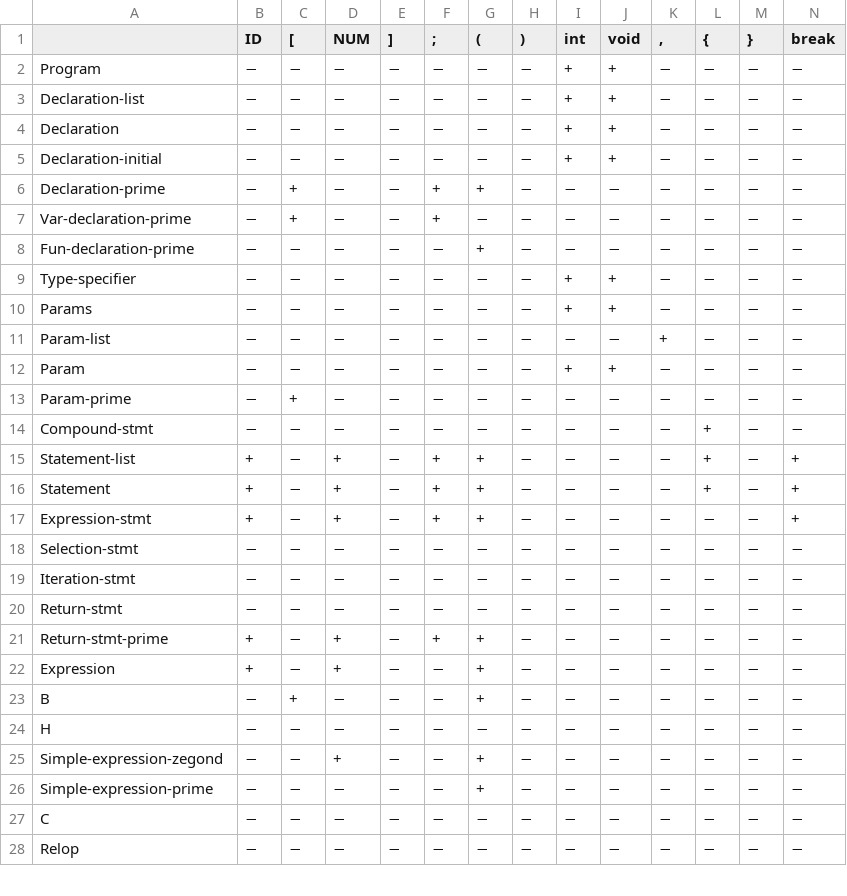
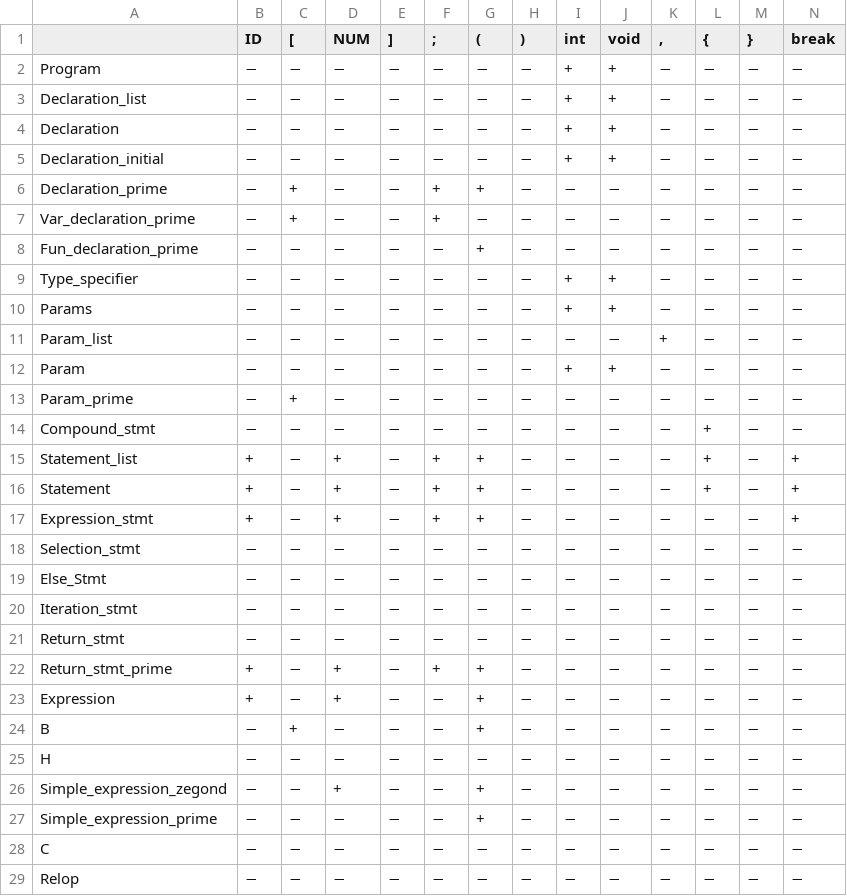
Before and after one commit to MahdiGMK/cminus, a CSV file: first.csv, drawn as a sheet; only a part is shown; addresses are those after the commit; rows hold the shown columns only; the diff covers the shown part only; the diff names each change by its address in the sheet, - before the commit and + after, or states it on an @@ line.

```diff
--- a/first.csv
+++ b/first.csv
-A3: Declaration-list
+A3: Declaration_list
-A5: Declaration-initial
+A5: Declaration_initial
-A6: Declaration-prime
+A6: Declaration_prime
-A7: Var-declaration-prime
+A7: Var_declaration_prime
-A8: Fun-declaration-prime
+A8: Fun_declaration_prime
-A9: Type-specifier
+A9: Type_specifier
-A11: Param-list
+A11: Param_list
-A13: Param-prime
+A13: Param_prime
-A14: Compound-stmt
+A14: Compound_stmt
-A15: Statement-list
+A15: Statement_list
-A17: Expression-stmt
+A17: Expression_stmt
-A18: Selection-stmt
+A18: Selection_stmt
+row 19: Else_Stmt | − | − | − | − | − | − | − | − | − | − | − | − | −
-A20: Iteration-stmt
+A20: Iteration_stmt
-A21: Return-stmt
+A21: Return_stmt
-A22: Return-stmt-prime
+A22: Return_stmt_prime
-A26: Simple-expression-zegond
+A26: Simple_expression_zegond
-A27: Simple-expression-prime
+A27: Simple_expression_prime
```
Also changed, not shown: 13 edited cells elsewhere in this file, follow.csv, predict.csv, 3 other files.
